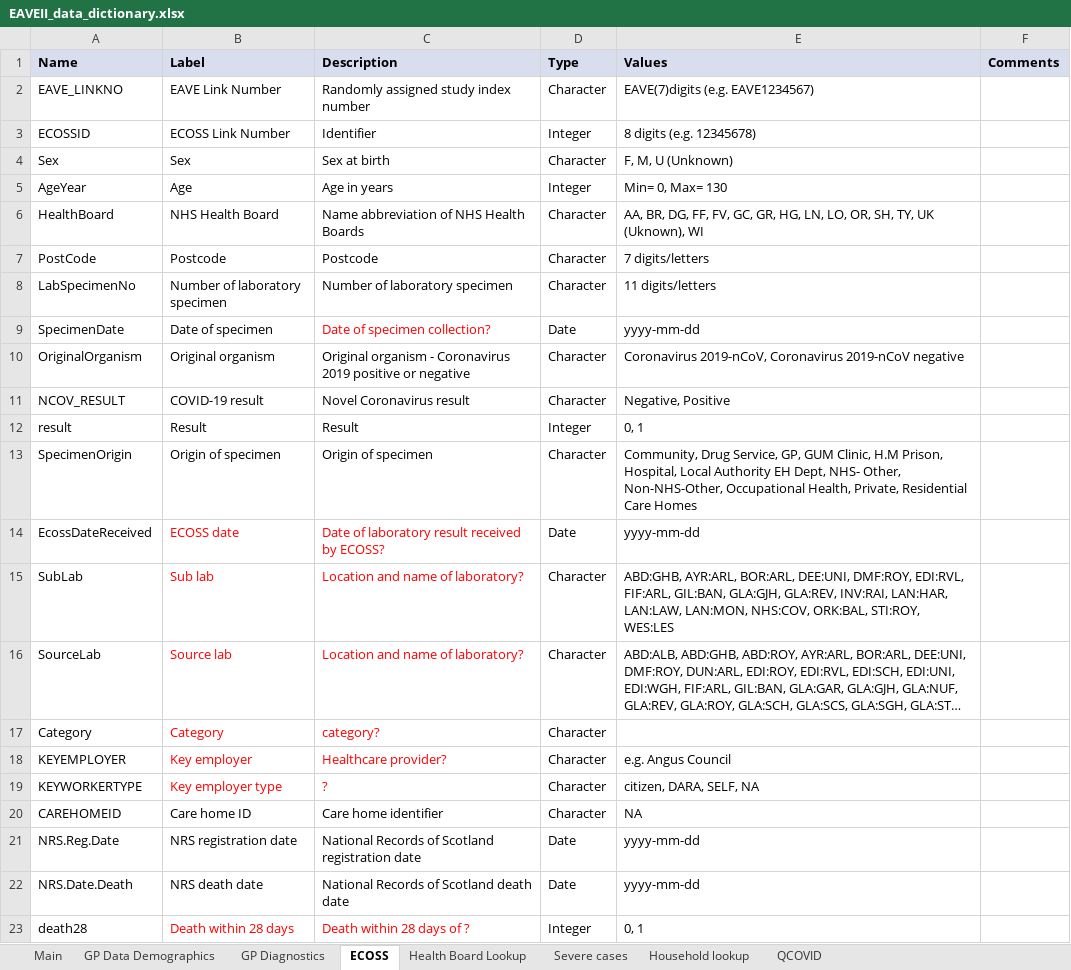
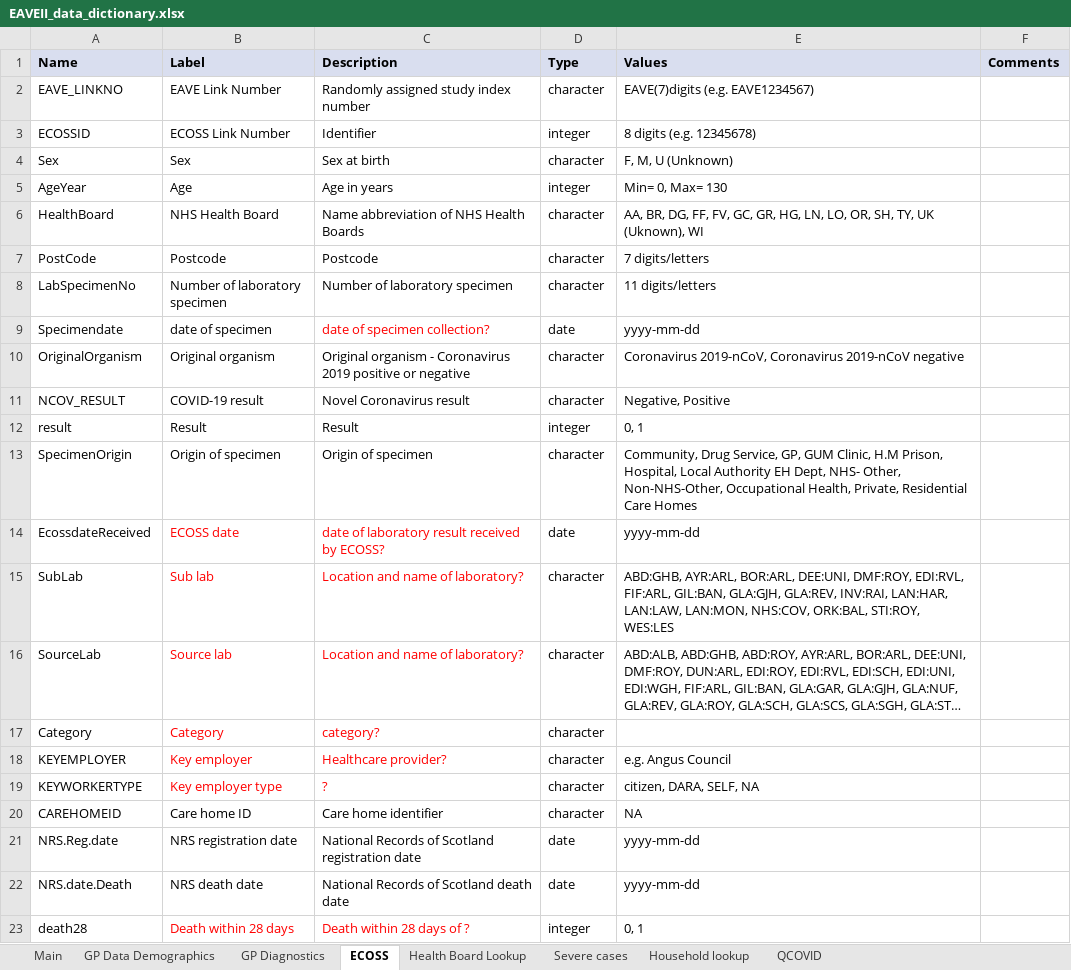
Before and after one commit to EAVE-II/EAVE-II-data-dictionary, an Excel workbook: data_dictionary/EAVEII_data_dictionary.xlsx, sheet ECOSS, drawn as a sheet; long unchanged cells end in …; values as stored, in another font and other column widths than the file's, no borders; the diff names each change by its address in the sheet, - before the commit and + after, or states it on an @@ line.

```diff
--- a/data_dictionary/EAVEII_data_dictionary.xlsx (sheet ECOSS)
+++ b/data_dictionary/EAVEII_data_dictionary.xlsx (sheet ECOSS)
-D2 (Type): Character
+D2 (Type): character
-D3 (Type): Integer
+D3 (Type): integer
-D4 (Type): Character
+D4 (Type): character
-D5 (Type): Integer
+D5 (Type): integer
-D6:D8 (Type): Character
+D6:D8 (Type): character
-A9 (Name): SpecimenDate
+A9 (Name): Specimendate
-B9 (Label): Date of specimen
+B9 (Label): date of specimen
-C9 (Description): Date of specimen collection?
+C9 (Description): date of specimen collection?
-D9 (Type): Date
+D9 (Type): date
-D10:D11 (Type): Character
+D10:D11 (Type): character
-D12 (Type): Integer
+D12 (Type): integer
-D13 (Type): Character
+D13 (Type): character
-A14 (Name): EcossDateReceived
+A14 (Name): EcossdateReceived
-C14 (Description): Date of laboratory result received by ECOSS?
+C14 (Description): date of laboratory result received by ECOSS?
-D14 (Type): Date
+D14 (Type): date
-D15:D20 (Type): Character
+D15:D20 (Type): character
-A21 (Name): NRS.Reg.Date
+A21 (Name): NRS.Reg.date
-D21:D22 (Type): Date
+D21:D22 (Type): date
-A22 (Name): NRS.Date.Death
+A22 (Name): NRS.date.Death
-D23 (Type): Integer
+D23 (Type): integer
```
Also changed, not shown: sheet QCOVID, sheet Household lookup, sheet Health Board Lookup, sheet GP Data Demographics, sheet Severe cases, sheet GP Diagnostics, 2 other files.
